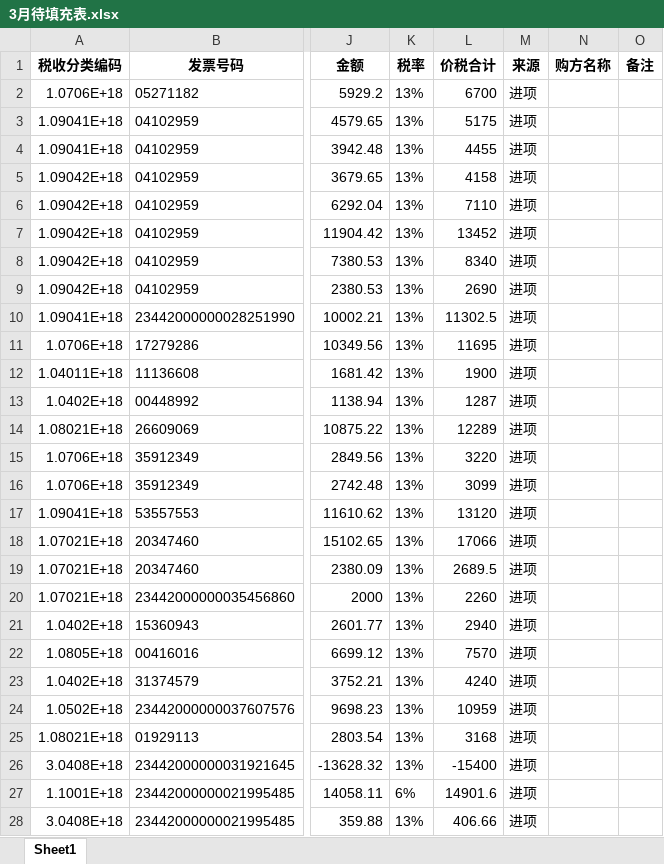
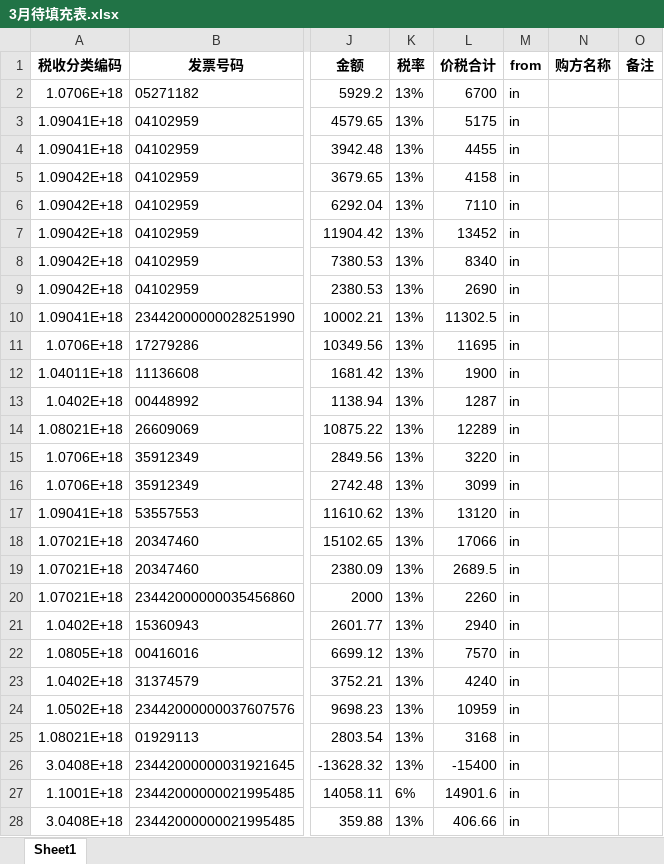
Before and after one commit to syqszu/Finantial-System, an Excel workbook: temp/3月待填充表.xlsx, sheet Sheet1, drawn as a sheet; only a part is shown, gaps mark what is left out; values as stored, in another font and other column widths than the file's, no borders; the diff covers the shown part only; the diff names each change by its address in the sheet, - before the commit and + after, or states it on an @@ line.

```diff
--- a/temp/3月待填充表.xlsx (sheet Sheet1)
+++ b/temp/3月待填充表.xlsx (sheet Sheet1)
-M1: 来源
+M1: from
-M2:M28 (from): 进项
+M2:M28 (from): in
```
Also changed, not shown: 73 edited cells elsewhere in this sheet, temp/3月临时匹配剩余表.xlsx, temp/3月临时匹配完成表.xlsx, 15 other files.
